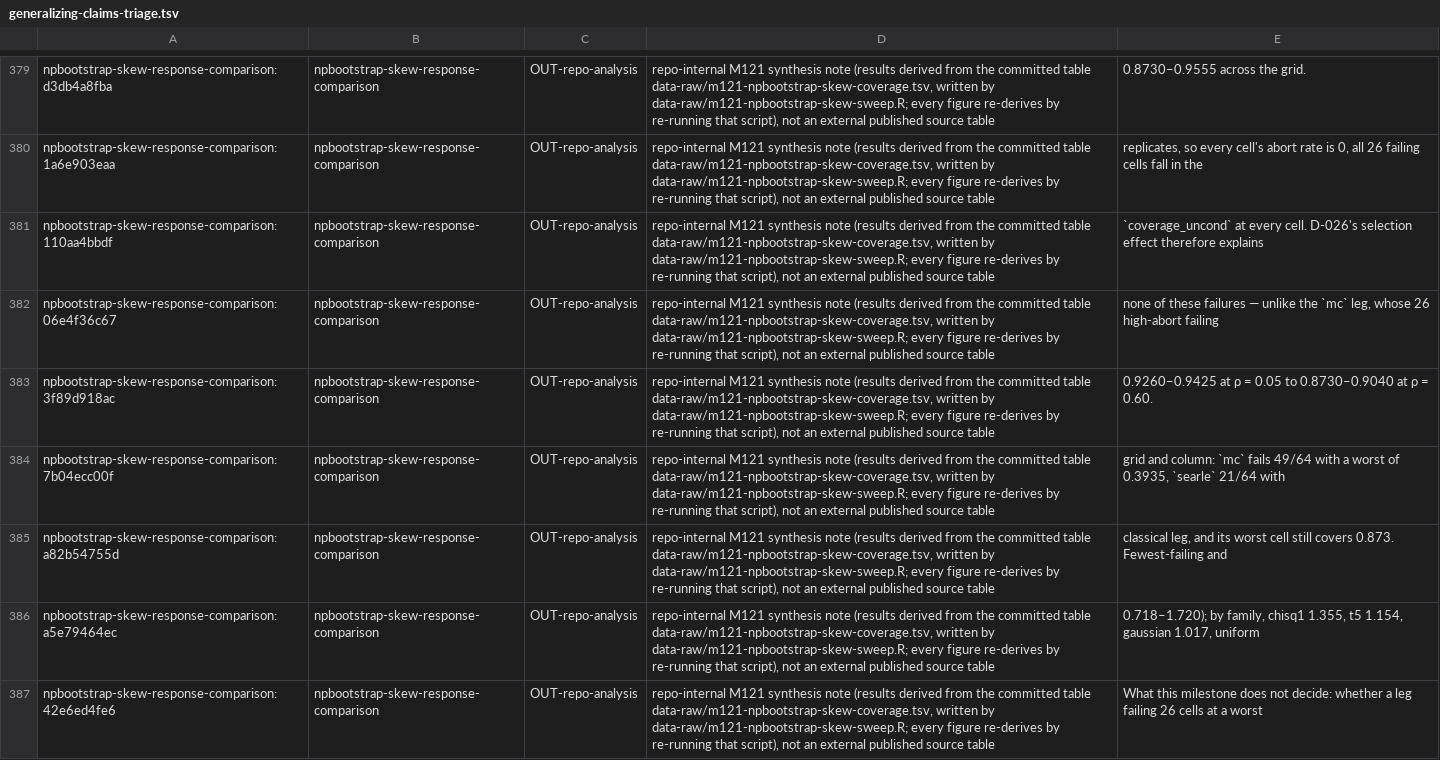
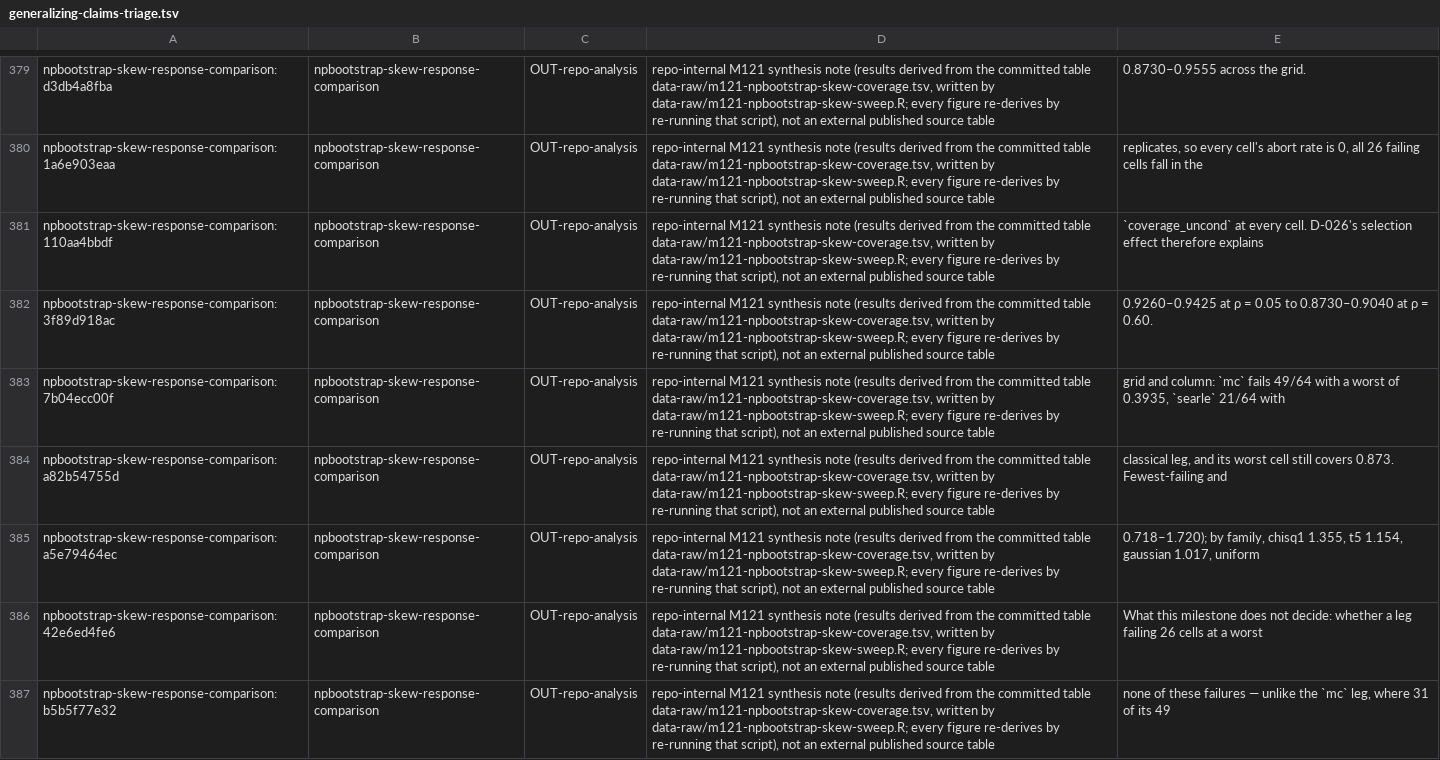
Before and after one commit to jmgirard/intraclass, a TSV file: data-raw/generalizing-claims-triage.tsv, drawn as a sheet; only a part is shown, gaps mark what is left out; removed rows and columns are numbered as before the commit, all else as after; the diff names each change by its address in the sheet, - before the commit and + after, or states it on an @@ line.

```diff
--- a/data-raw/generalizing-claims-triage.tsv
+++ b/data-raw/generalizing-claims-triage.tsv
-row 382: npbootstrap-skew-response-comparison:06e4f36c67 | npbootstrap-skew-response-comparison | OUT-repo-analysis | repo-internal M121 synthesis note (results derived from the committed table data-raw/m121-npbootstrap-skew-coverage.tsv, written by data-raw/m121-npbootstrap-skew-sweep.R; every figure re-derives by re-running that script), not an external published source table | none of these failures — unlike the `mc` leg, whose 26 high-abort failing
+row 387: npbootstrap-skew-response-comparison:b5b5f77e32 | npbootstrap-skew-response-comparison | OUT-repo-analysis | repo-internal M121 synthesis note (results derived from the committed table data-raw/m121-npbootstrap-skew-coverage.tsv, written by data-raw/m121-npbootstrap-skew-sweep.R; every figure re-derives by re-running that script), not an external published source table | none of these failures — unlike the `mc` leg, where 31 of its 49
```
Also changed, not shown: 3 other files.
